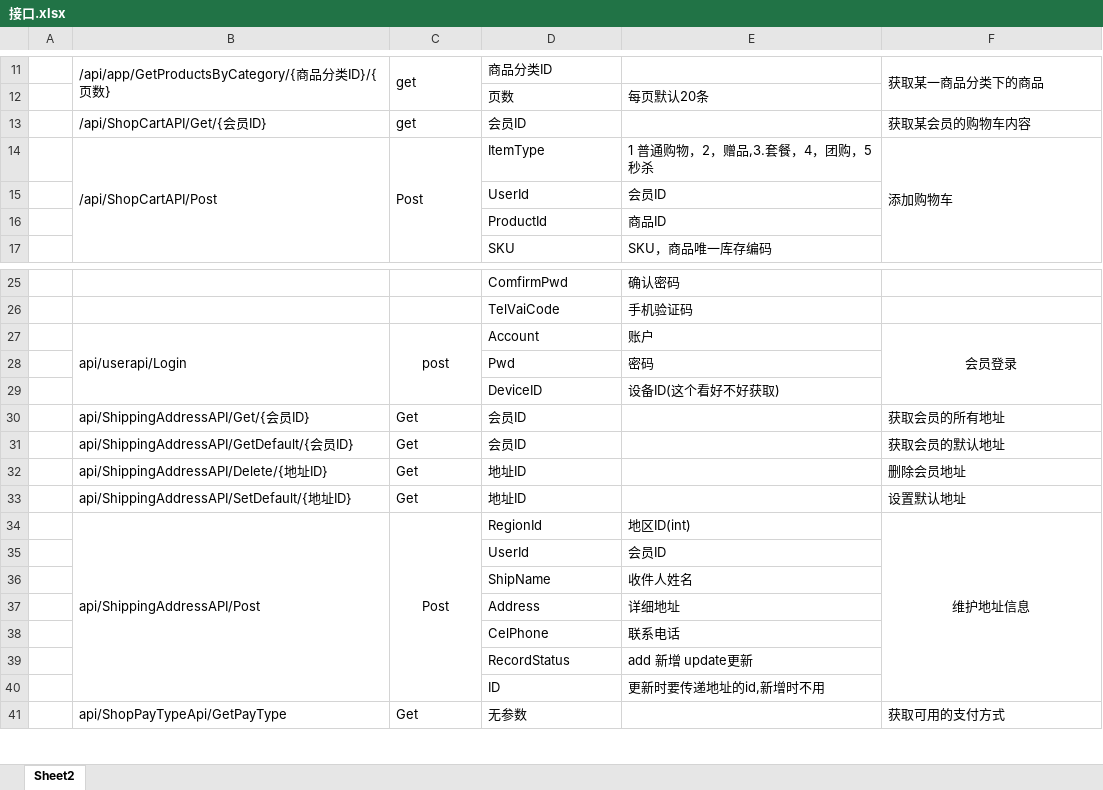
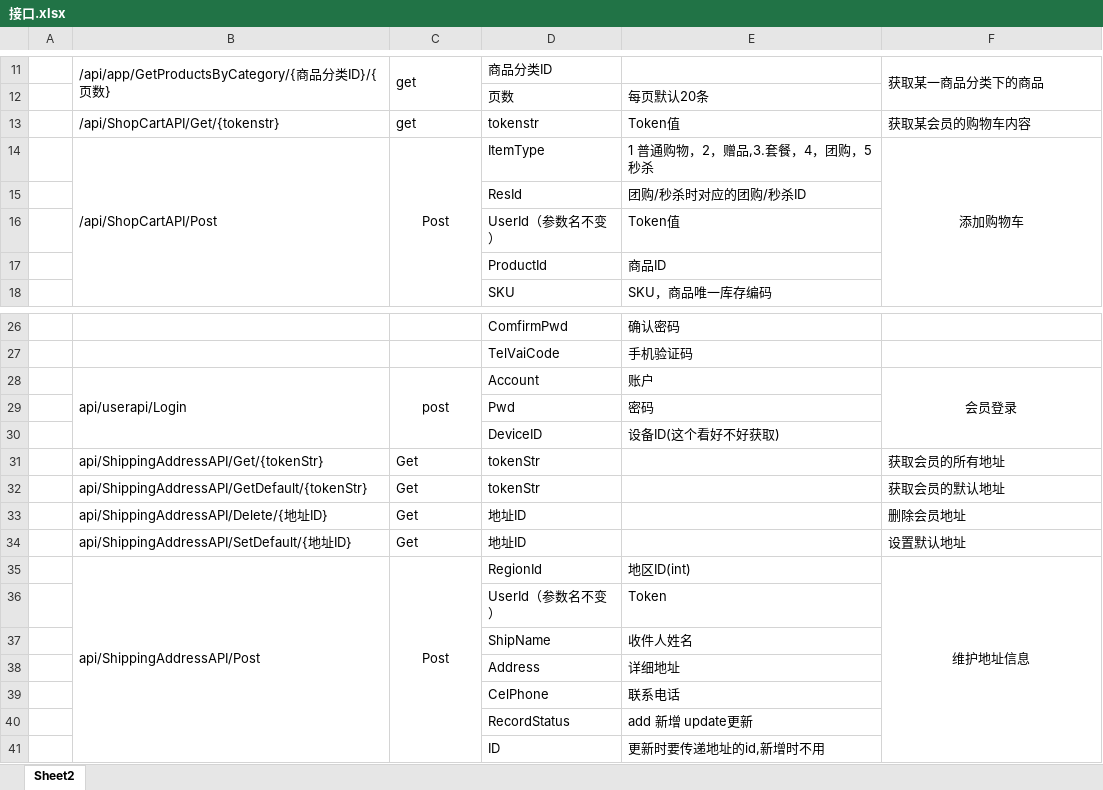
Before and after one commit to personDevelop/wzsd, an Excel workbook: 文档/接口.xlsx, sheet Sheet2, drawn as a sheet; only a part is shown, gaps mark what is left out; the shorter side is filled out with more unchanged rows; values as stored, in another font and other column widths than the file's, no borders; removed rows and columns are numbered as before the commit, all else as after; the diff names each change by its address in the sheet, - before the commit and + after, or states it on an @@ line.

```diff
--- a/文档/接口.xlsx (sheet Sheet2)
+++ b/文档/接口.xlsx (sheet Sheet2)
-row 13:  | /api/ShopCartAPI/Get/{会员ID} | get | 会员ID |  | 获取某会员的购物车内容
+row 13:  | /api/ShopCartAPI/Get/{tokenstr} | get | tokenstr | Token值 | 获取某会员的购物车内容
-C14 alignment: left
+C14 alignment: center
-F14 alignment: left
+F14 alignment: center
-row 15:  |  |  | UserId | 会员ID
+row 15:  |  |  | ResId | 团购/秒杀时对应的团购/秒杀ID
+row 16:  |  |  | UserId（参数名不变） | Token值
-B31: api/ShippingAddressAPI/Get/{会员ID}
+B31: api/ShippingAddressAPI/Get/{tokenStr}
-D31:D32: 会员ID
+D31:D32: tokenStr
-B32: api/ShippingAddressAPI/GetDefault/{会员ID}
+B32: api/ShippingAddressAPI/GetDefault/{tokenStr}
-row 35:  |  |  | UserId | 会员ID
+row 36:  |  |  | UserId（参数名不变） | Token
```
Also changed, not shown: 16 other files.
